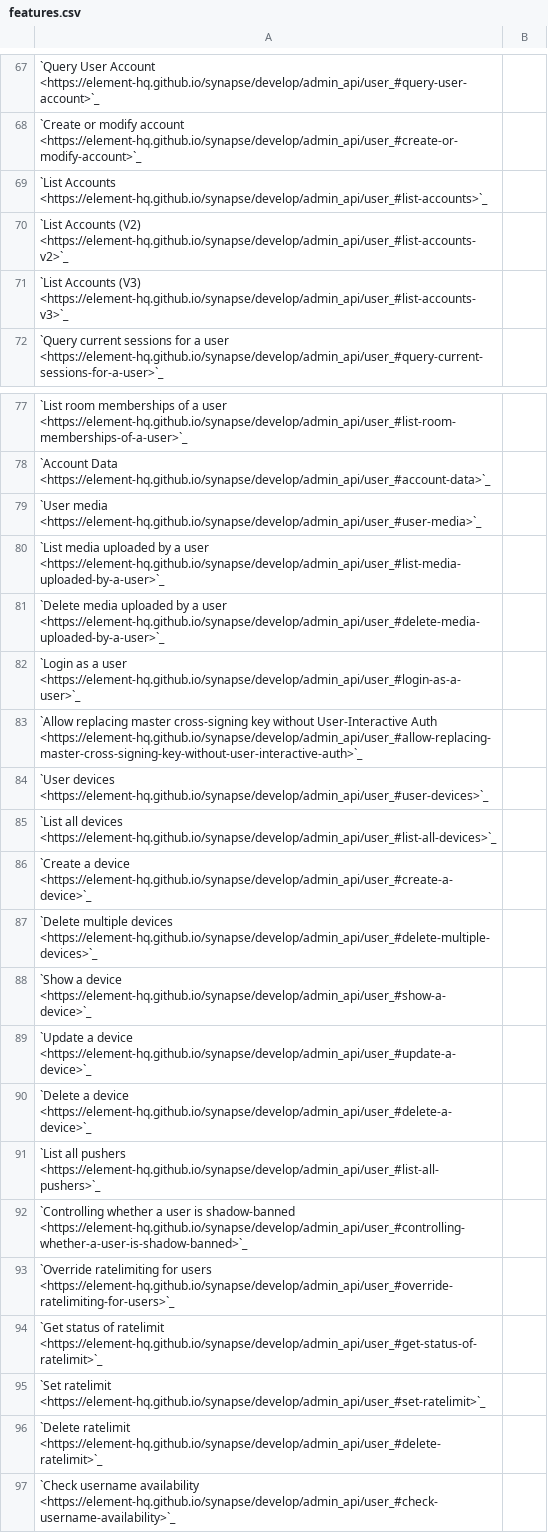
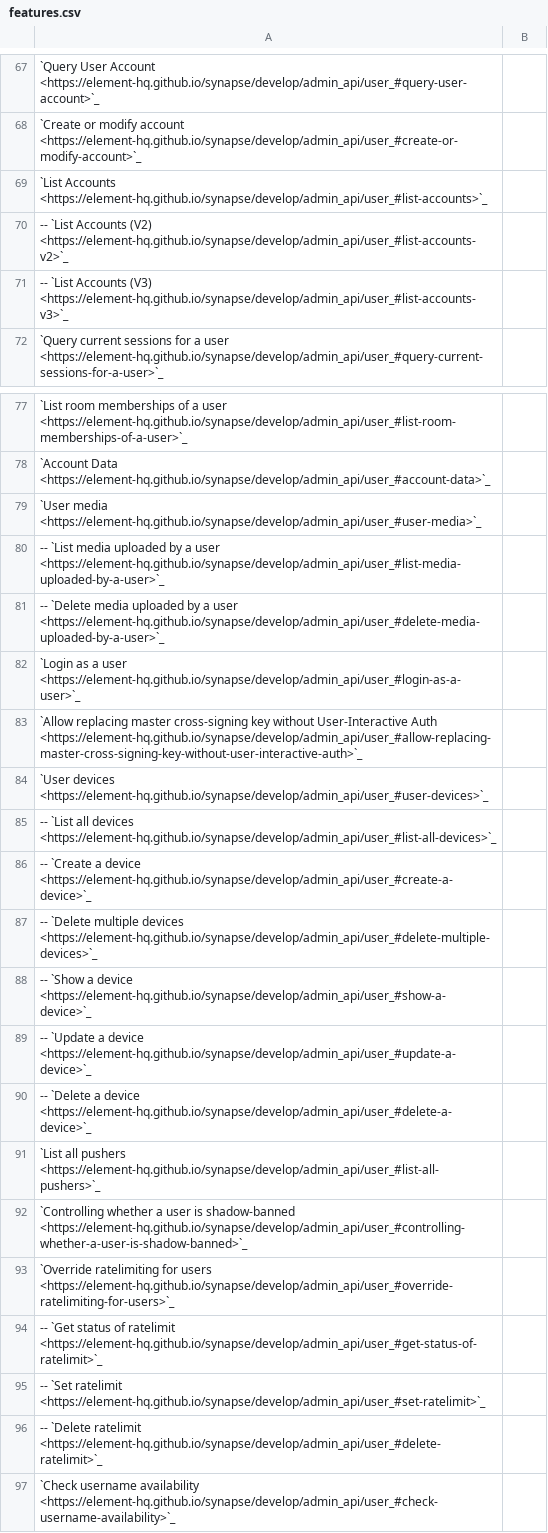
Before and after one commit to JOJ0/synadm, a CSV file: doc/source/features.csv, drawn as a sheet; only a part is shown, gaps mark what is left out; the diff covers the shown part only; the diff names each change by its address in the sheet, - before the commit and + after, or states it on an @@ line.

```diff
--- a/doc/source/features.csv
+++ b/doc/source/features.csv
-A70: `List Accounts…
+A70: -- `List Accounts…
-A71: `List Accounts…
+A71: -- `List Accounts…
-A80: `List media…
+A80: -- `List media…
-A81: `Delete media…
+A81: -- `Delete media…
-A85: `List all…
+A85: -- `List all…
-A86: `Create a…
+A86: -- `Create a…
-A87: `Delete multiple…
+A87: -- `Delete multiple…
-A88: `Show a…
+A88: -- `Show a…
-A89: `Update a…
+A89: -- `Update a…
-A90: `Delete a…
+A90: -- `Delete a…
-A94: `Get status…
+A94: -- `Get status…
-A95: `Set ratelimit…
+A95: -- `Set ratelimit…
-A96: `Delete ratelimit…
+A96: -- `Delete ratelimit…
```
Also changed, not shown: 16 edited cells elsewhere in this file.
